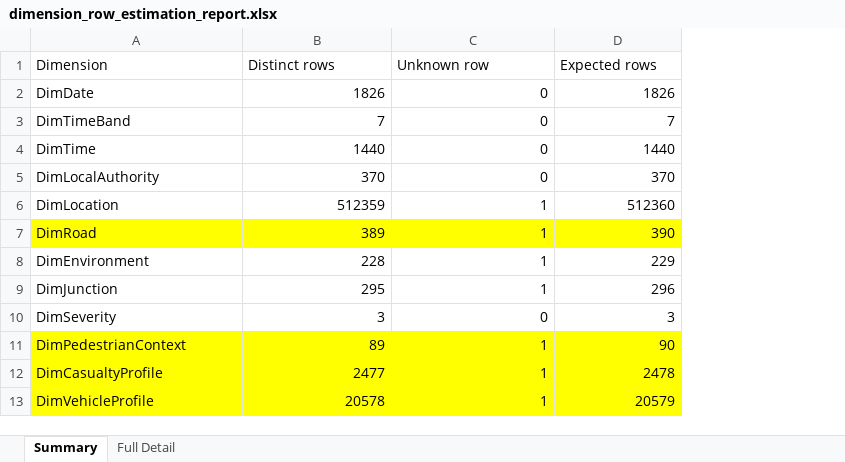
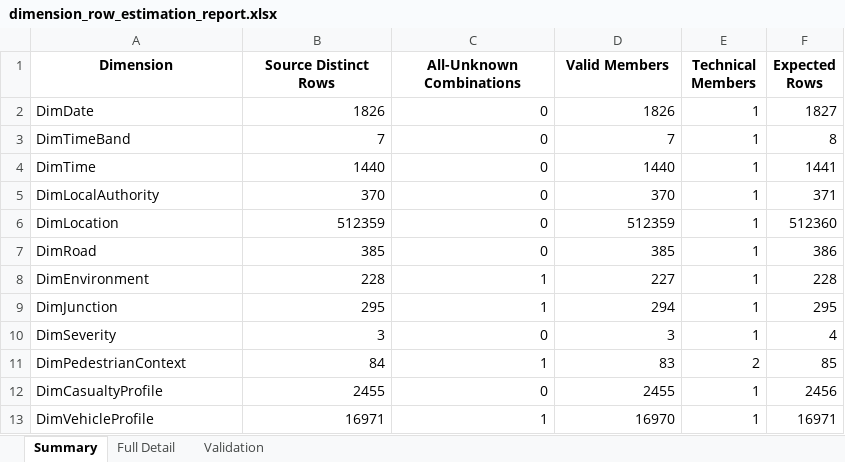
Before and after one commit to Khoa-Huynh-212006/GB-Road-Safety-OLAP, an Excel workbook: Data/Profiling/dimension_row_estimation_report.xlsx, sheet Summary, drawn as a sheet; values as stored, in another font and other column widths than the file's, no borders; the diff names each change by its address in the sheet, - before the commit and + after, or states it on an @@ line.

```diff
--- a/Data/Profiling/dimension_row_estimation_report.xlsx (sheet Summary)
+++ b/Data/Profiling/dimension_row_estimation_report.xlsx (sheet Summary)
+sheet tab: Validation
+column E (Technical Members), rows 2-13: 1 | 1 | 1 | 1 | 1 | 1 | 1 | 1 | 1 | 2 | 1 | 1
+column F (Expected Rows), rows 2-13: 1827 | 8 | 1441 | 371 | 512360 | 386 | 228 | 295 | 4 | 85 | 2456 | 16971
@@ A1:D1 bold: off → on, alignment: left → center @@
-B1: Distinct rows
+B1: Source Distinct Rows
-C1: Unknown row
+C1: All-Unknown Combinations
-D1: Expected rows
+D1: Valid Members
-C6:C7 (All-Unknown Combinations): 1
+C6:C7 (All-Unknown Combinations): 0
-D6 (Valid Members): 512360
+D6 (Valid Members): 512359
-A7:D7 fill: #FFFF00
+A7:D7 fill: none
-B7 (Source Distinct Rows): 389
+B7 (Source Distinct Rows): 385
-D7 (Valid Members): 390
+D7 (Valid Members): 385
-D8 (Valid Members): 229
+D8 (Valid Members): 227
-D9 (Valid Members): 296
+D9 (Valid Members): 294
-A11:D13 fill: #FFFF00
+A11:D13 fill: none
-B11 (Source Distinct Rows): 89
+B11 (Source Distinct Rows): 84
-D11 (Valid Members): 90
+D11 (Valid Members): 83
-B12 (Source Distinct Rows): 2477
+B12 (Source Distinct Rows): 2455
-C12 (All-Unknown Combinations): 1
+C12 (All-Unknown Combinations): 0
-D12 (Valid Members): 2478
+D12 (Valid Members): 2455
-B13 (Source Distinct Rows): 20578
+B13 (Source Distinct Rows): 16971
-D13 (Valid Members): 20579
+D13 (Valid Members): 16970
```
Also changed, not shown: sheet Full Detail, 1 other file.
